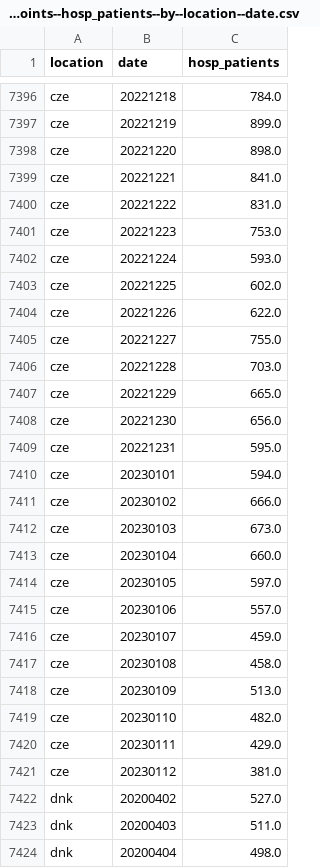
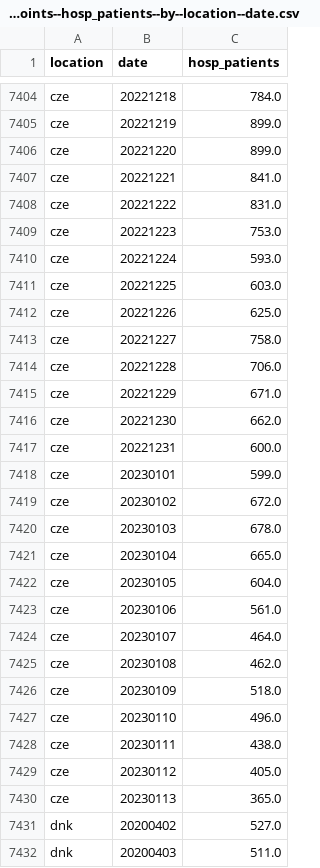
Before and after one commit to open-numbers/ddf--owid--covid_19, a CSV file: ddf--datapoints--hosp_patients--by--location--date.csv, drawn as a sheet; only a part is shown, gaps mark what is left out; the shorter side is filled out with more unchanged rows; the diff covers the shown part only.

```diff
--- a/ddf--datapoints--hosp_patients--by--location--date.csv
+++ b/ddf--datapoints--hosp_patients--by--location--date.csv
@@ -7397,3 +7405,3 @@ cze,20221218,784.0
 cze,20221219,899.0
-cze,20221220,898.0
+cze,20221220,899.0
 cze,20221221,841.0
@@ -7402,21 +7410,22 @@ cze,20221223,753.0
 cze,20221224,593.0
-cze,20221225,602.0
-cze,20221226,622.0
-cze,20221227,755.0
-cze,20221228,703.0
-cze,20221229,665.0
-cze,20221230,656.0
-cze,20221231,595.0
-cze,20230101,594.0
-cze,20230102,666.0
-cze,20230103,673.0
-cze,20230104,660.0
-cze,20230105,597.0
-cze,20230106,557.0
-cze,20230107,459.0
-cze,20230108,458.0
-cze,20230109,513.0
-cze,20230110,482.0
-cze,20230111,429.0
-cze,20230112,381.0
+cze,20221225,603.0
+cze,20221226,625.0
+cze,20221227,758.0
+cze,20221228,706.0
+cze,20221229,671.0
+cze,20221230,662.0
+cze,20221231,600.0
+cze,20230101,599.0
+cze,20230102,672.0
+cze,20230103,678.0
+cze,20230104,665.0
+cze,20230105,604.0
+cze,20230106,561.0
+cze,20230107,464.0
+cze,20230108,462.0
+cze,20230109,518.0
+cze,20230110,496.0
+cze,20230111,438.0
+cze,20230112,405.0
+cze,20230113,365.0
 dnk,20200402,527.0
```
Also changed, not shown: 23 added rows and 47 edited cells elsewhere in this file, ddf--datapoints--hosp_patients_per_million--by--location--date.csv, ddf--datapoints--icu_patients--by--location--date.csv, 35 other files.
